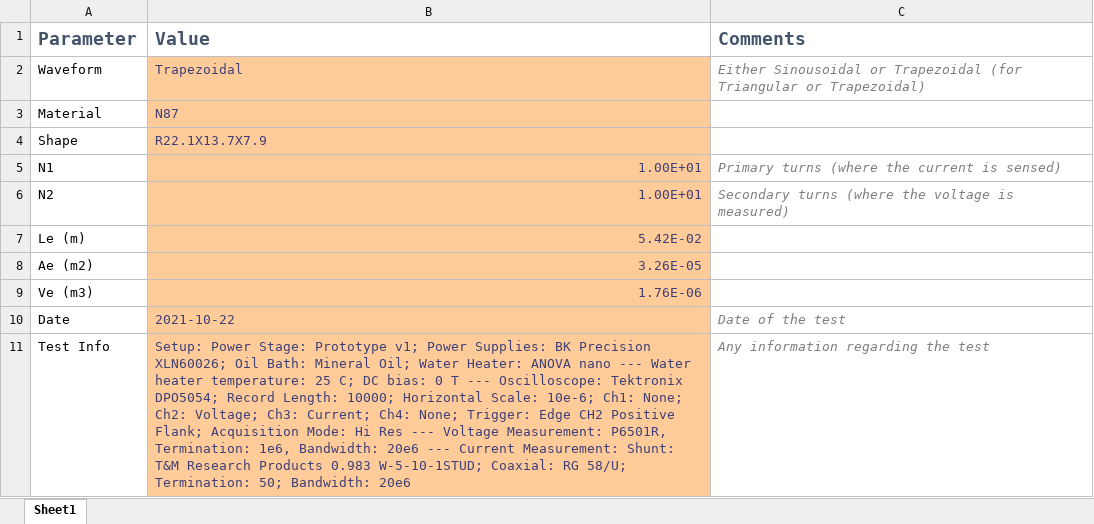
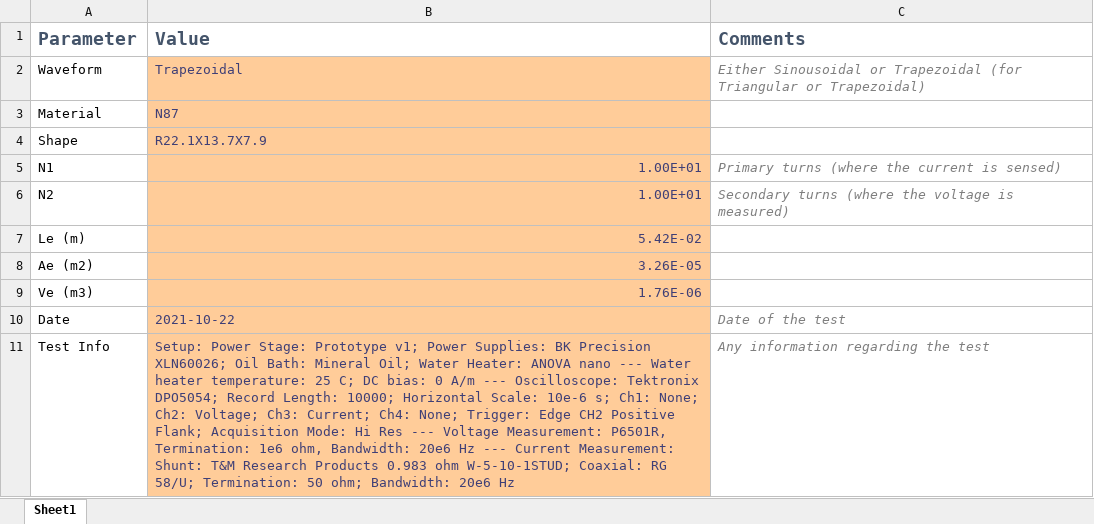
Before and after one commit to PrincetonUniversity/magnet, an Excel workbook: scripts/Matlab_script/Inputs/Core_Info.xlsx, sheet Sheet1, drawn as a sheet; values as stored, in another font and other column widths than the file's, no borders; the diff names each change by its address in the sheet, - before the commit and + after, or states it on an @@ line.

Commit message:
Minor modification
A few typos and minor errors fixed

```diff
--- a/scripts/Matlab_script/Inputs/Core_Info.xlsx (sheet Sheet1)
+++ b/scripts/Matlab_script/Inputs/Core_Info.xlsx (sheet Sheet1)
-B11 (Value): …bias: 0 T --- Oscilloscope: Tektronix DPO5054; Record Length: 10000; Horizontal Scale: 10e-6; Ch1: None; Ch2: Voltage; Ch3: Current; Ch4: None; Trigger: Edge CH2 Positive Flank; Acquisition Mode: Hi Res --- Voltage Measurement: P6501R, Termination: 1e6, Bandwidth: 20e6 --- Current Measurement: Shunt: T&M Research Products 0.983 W-5-10-1STUD; Coaxial: RG 58/U; Termination: 50; Bandwidth: 20e6
+B11 (Value): …bias: 0 A/m --- Oscilloscope: Tektronix DPO5054; Record Length: 10000; Horizontal Scale: 10e-6 s; Ch1: None; Ch2: Voltage; Ch3: Current; Ch4: None; Trigger: Edge CH2 Positive Flank; Acquisition Mode: Hi Res --- Voltage Measurement: P6501R, Termination: 1e6 ohm, Bandwidth: 20e6 Hz --- Current Measurement: Shunt: T&M Research Products 0.983 ohm W-5-10-1STUD; Coaxial: RG 58/U; Termination: 50 ohm; Bandwidth: 20e6 Hz
```
Also changed, not shown: 15 other files.
